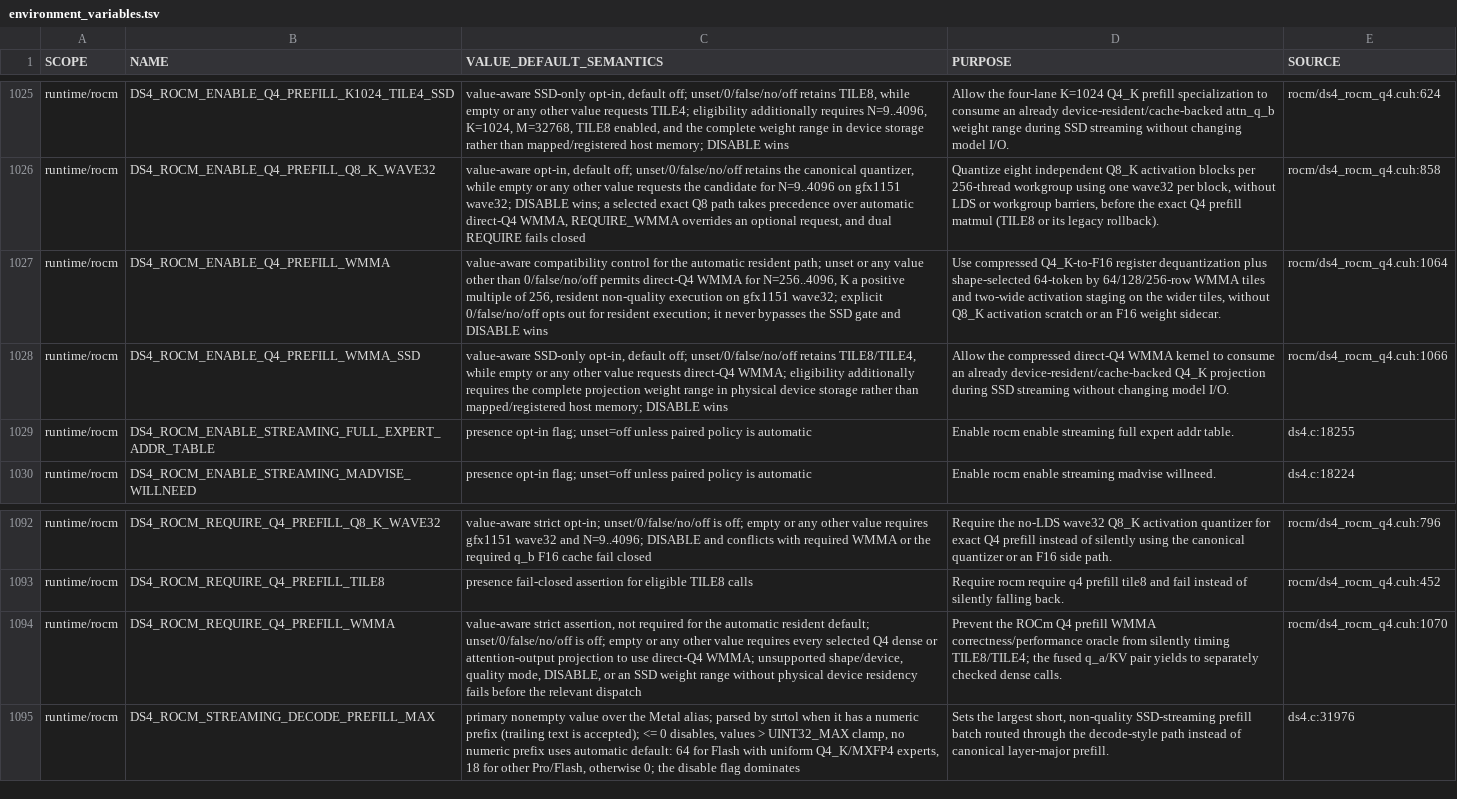
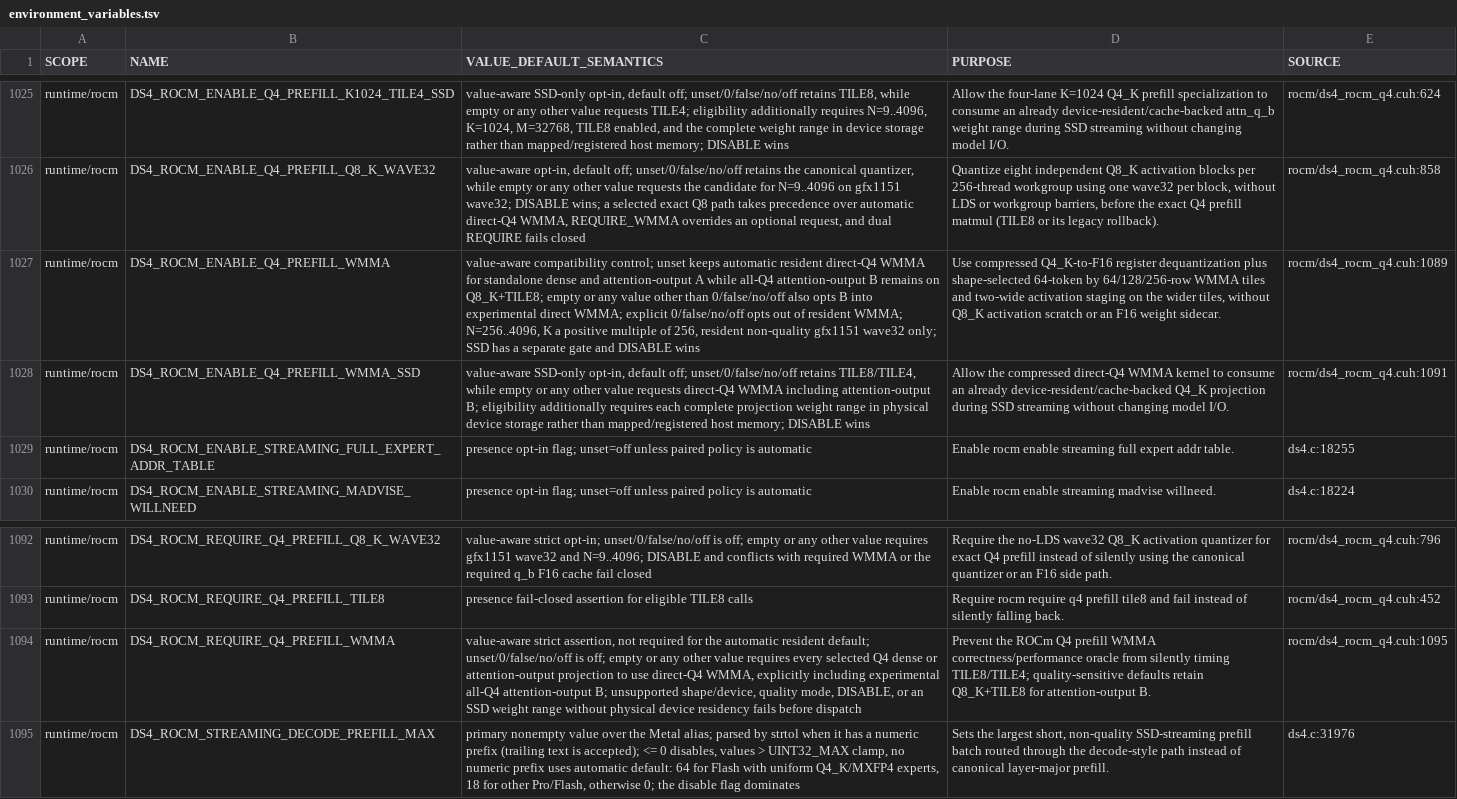
Before and after one commit to GiorgioOppo/ds4, a TSV file: scripts/environment_variables.tsv, drawn as a sheet; only a part is shown, gaps mark what is left out; the diff names each change by its address in the sheet, - before the commit and + after, or states it on an @@ line.

Commit message:
rocm: fix Q4 prefill parity blockers

```diff
--- a/scripts/environment_variables.tsv
+++ b/scripts/environment_variables.tsv
-C1027 (VALUE_DEFAULT_SEMANTICS): value-aware compatibility control for the automatic resident path; unset or any value other than 0/false/no/off permits direct-Q4 WMMA for N=256..4096, K a positive multiple of 256, resident non-quality execution on gfx1151 wave32; explicit 0/false/no/off opts out for resident execution; it never bypasses the SSD gate and…
+C1027 (VALUE_DEFAULT_SEMANTICS): value-aware compatibility control; unset keeps automatic resident direct-Q4 WMMA for standalone dense and attention-output A while all-Q4 attention-output B remains on Q8_K+TILE8; empty or any value other than 0/false/no/off also opts B into experimental direct WMMA; explicit 0/false/no/off opts out of resident WMMA; N=256..4096, K a positive multiple of 256, resident non-quality gfx1151 wave32 only; SSD has a separate gate and…
-E1027 (SOURCE): rocm/ds4_rocm_q4.cuh:1064
+E1027 (SOURCE): rocm/ds4_rocm_q4.cuh:1089
-C1028 (VALUE_DEFAULT_SEMANTICS): …requests direct-Q4 WMMA; eligibility additionally requires the complete projection…
+C1028 (VALUE_DEFAULT_SEMANTICS): …requests direct-Q4 WMMA including attention-output B; eligibility additionally requires each complete projection…
-E1028 (SOURCE): rocm/ds4_rocm_q4.cuh:1066
+E1028 (SOURCE): rocm/ds4_rocm_q4.cuh:1091
-C1094 (VALUE_DEFAULT_SEMANTICS): …use direct-Q4 WMMA; unsupported shape/device, quality mode, DISABLE, or an SSD weight range without physical device residency fails before the relevant dispatch
+C1094 (VALUE_DEFAULT_SEMANTICS): …use direct-Q4 WMMA, explicitly including experimental all-Q4 attention-output B; unsupported shape/device, quality mode, DISABLE, or an SSD weight range without physical device residency fails before dispatch
-D1094 (PURPOSE): …timing TILE8/TILE4; the fused q_a/KV pair yields to separately checked dense calls.
+D1094 (PURPOSE): …timing TILE8/TILE4; quality-sensitive defaults retain Q8_K+TILE8 for attention-output B.
-E1094 (SOURCE): rocm/ds4_rocm_q4.cuh:1070
+E1094 (SOURCE): rocm/ds4_rocm_q4.cuh:1095
```
Also changed, not shown: 4 other files.
